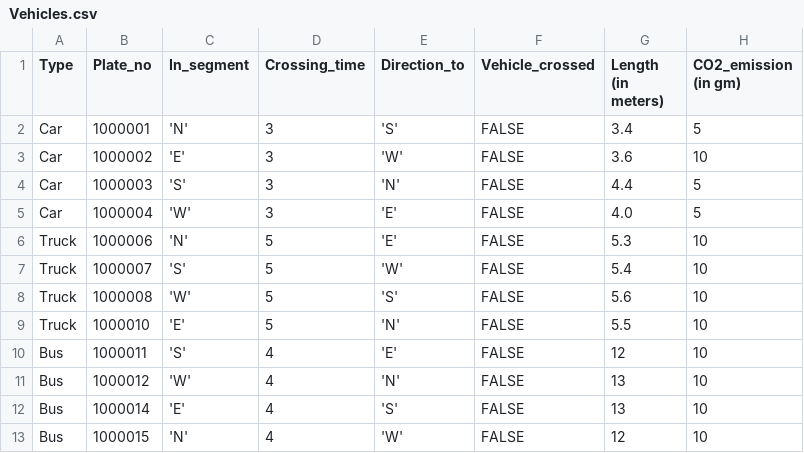
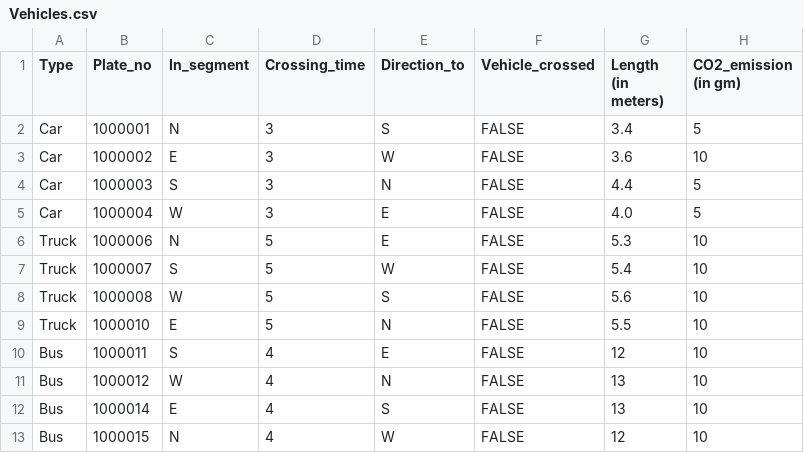
Before and after one commit to JoseBerlin/Road-Intersection-Simulation, a CSV file: Vehicles.csv, drawn as a sheet.

Commit message:
Modification done
most of the modifications on gui, vehicle manager class and vehicles.csv file

```diff
--- a/Vehicles.csv
+++ b/Vehicles.csv
@@ -1,13 +1,13 @@
 Type,Plate_no,In_segment,Crossing_time,Direction_to,Vehicle_crossed,Length (in meters),CO2_emission (in gm)
-"Car",1000001,'N',3,'S',FALSE,3.4,5
-"Car",1000002,'E',3,'W',FALSE,3.6,10
-"Car",1000003,'S',3,'N',FALSE,4.4,5
-"Car",1000004,'W',3,'E',FALSE,4.0,5
-"Truck",1000006,'N',5,'E',FALSE,5.3,10
-"Truck",1000007,'S',5,'W',FALSE,5.4,10
-"Truck",1000008,'W',5,'S',FALSE,5.6,10
-"Truck",1000010,'E',5,'N',FALSE,5.5,10
-"Bus",1000011,'S',4,'E',FALSE,12,10
-"Bus",1000012,'W',4,'N',FALSE,13,10
-"Bus",1000014,'E',4,'S',FALSE,13,10
-"Bus",1000015,'N',4,'W',FALSE,12,10
+"Car",1000001,N,3,S,FALSE,3.4,5
+"Car",1000002,E,3,W,FALSE,3.6,10
+"Car",1000003,S,3,N,FALSE,4.4,5
+"Car",1000004,W,3,E,FALSE,4.0,5
+"Truck",1000006,N,5,E,FALSE,5.3,10
+"Truck",1000007,S,5,W,FALSE,5.4,10
+"Truck",1000008,W,5,S,FALSE,5.6,10
+"Truck",1000010,E,5,N,FALSE,5.5,10
+"Bus",1000011,S,4,E,FALSE,12,10
+"Bus",1000012,W,4,N,FALSE,13,10
+"Bus",1000014,E,4,S,FALSE,13,10
+"Bus",1000015,N,4,W,FALSE,12,10
```
Also changed, not shown: 4 other files.
